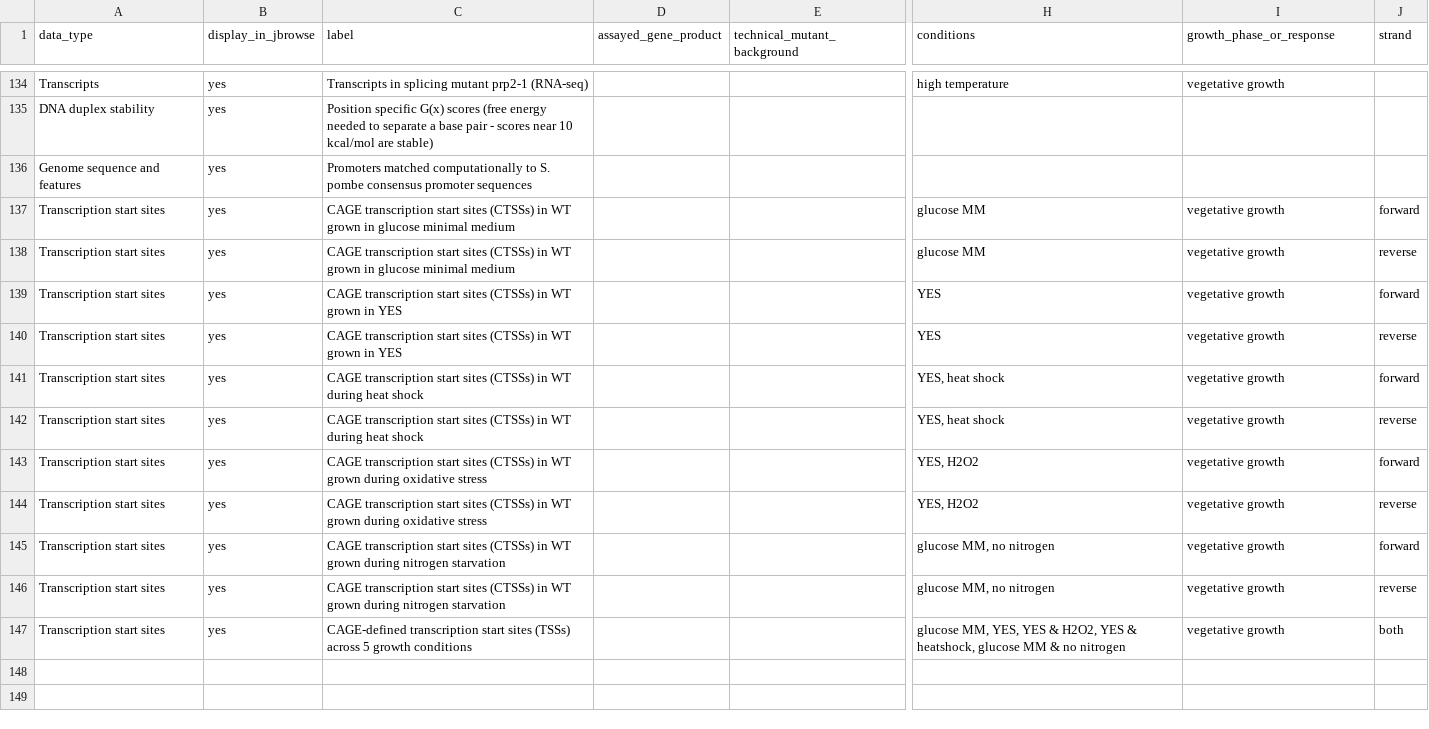
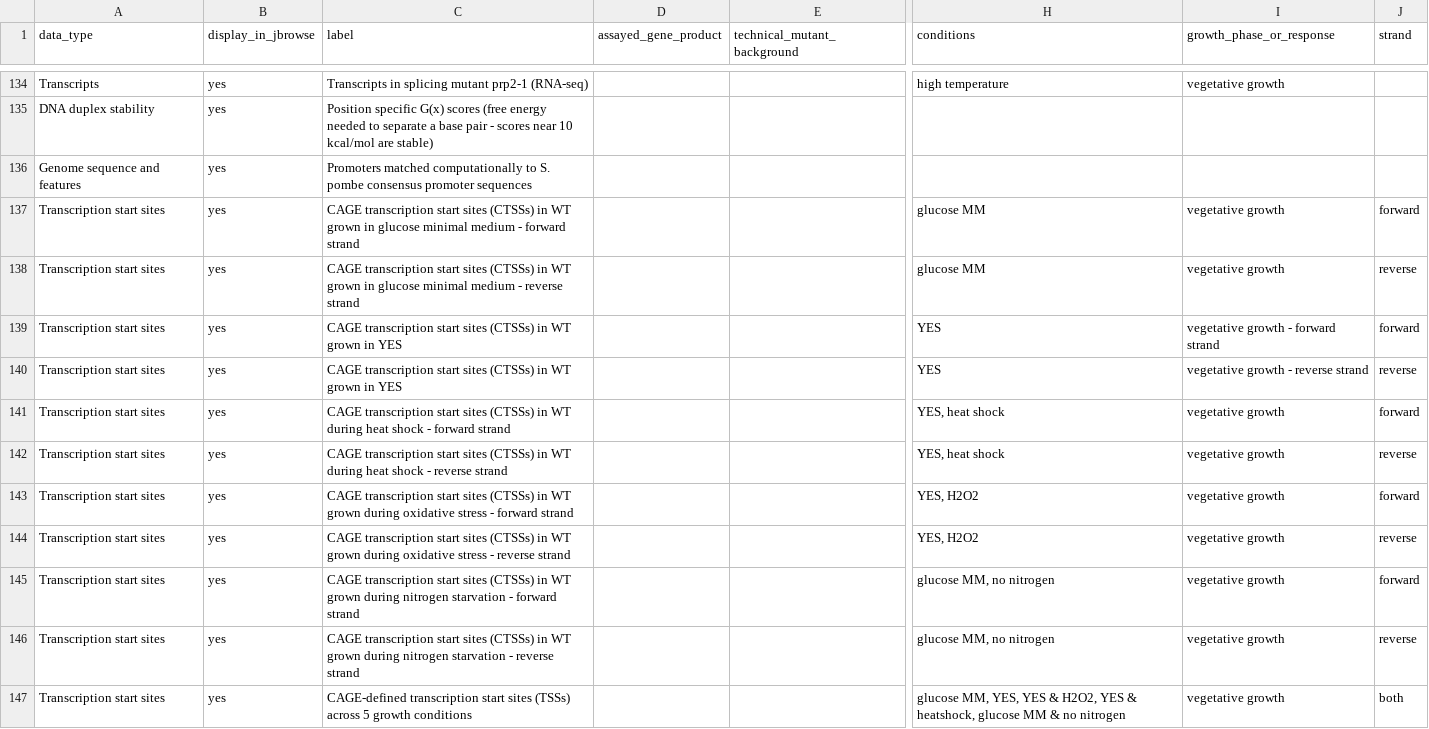
Before and after one commit to pombase/pombase-config, a CSV file: pombase_jbrowse_track_metadata.csv, drawn as a sheet; only a part is shown, gaps mark what is left out; the diff names each change by its address in the sheet, - before the commit and + after, or states it on an @@ line.

Commit message:
Added the strand to the Thodberg track labels.

```diff
--- a/pombase_jbrowse_track_metadata.csv
+++ b/pombase_jbrowse_track_metadata.csv
-C137 (label): …minimal medium
+C137 (label): …minimal medium - forward strand
-C138 (label): …minimal medium
+C138 (label): …minimal medium - reverse strand
-I139 (growth_phase_or_response): vegetative growth
+I139 (growth_phase_or_response): vegetative growth - forward strand
-I140 (growth_phase_or_response): vegetative growth
+I140 (growth_phase_or_response): vegetative growth - reverse strand
-C141 (label): …heat shock
+C141 (label): …heat shock - forward strand
-C142 (label): …heat shock
+C142 (label): …heat shock - reverse strand
-C143 (label): …oxidative stress
+C143 (label): …oxidative stress - forward strand
-C144 (label): …oxidative stress
+C144 (label): …oxidative stress - reverse strand
-C145 (label): …nitrogen starvation
+C145 (label): …nitrogen starvation - forward strand
-C146 (label): …nitrogen starvation
+C146 (label): …nitrogen starvation - reverse strand
```
